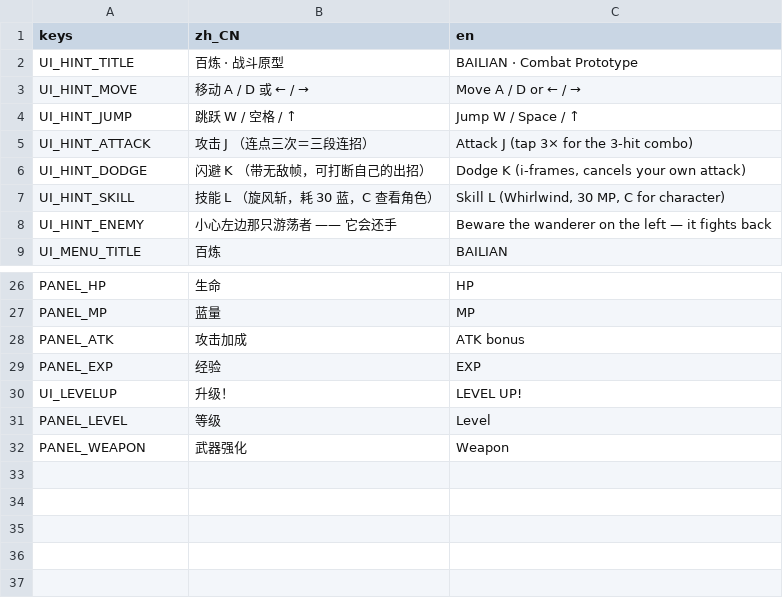
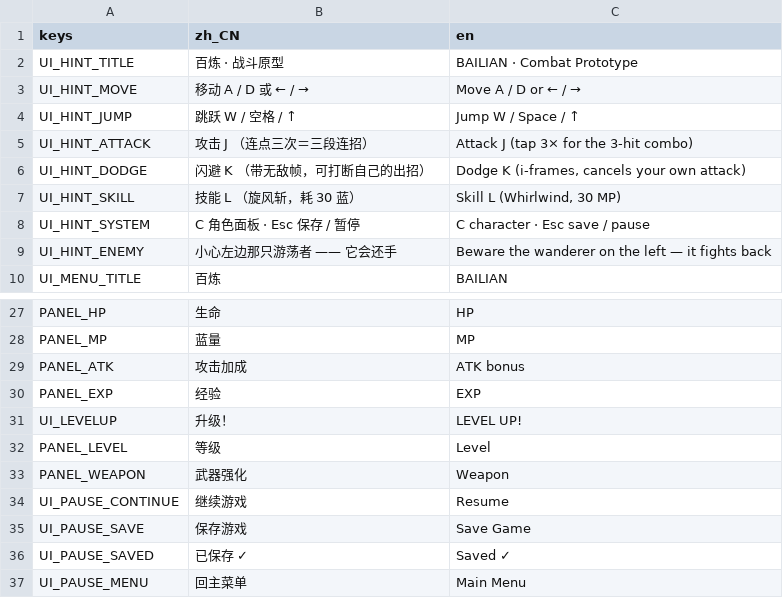
Before and after one commit to aachean/bailian, a CSV file: data/i18n/ui.csv, drawn as a sheet; only a part is shown, gaps mark what is left out.

Commit message:
feat(save+ui): 暂停菜单 —— 游戏中随时保存（Esc），另加场景完整性检查器
用户验收：玩过一段时间后不能更新存档。

- 新增暂停菜单（Esc）：继续 / 保存游戏 / 回主菜单，打开即真暂停
  （process_mode ALWAYS，其余节点全部冻结）；保存 = 当前世界快照写当前槽位，
  按钮即时反馈「已保存 ✓」；回主菜单前自动存一次
- 玩家节点里旧的「Esc 直接回主菜单」移除 —— 统一交给暂停菜单，避免双触发
- 操作提示补「Esc 保存 / 暂停」
- 新增 tests/check_scenes.gd 场景完整性检查器：解析每个 tscn 声明的节点路径
  与实例化后的实际树对比 —— 手写 tscn 的 parent 路径写错时引擎只发 WARNING
  然后静默丢节点，这个检查器把 WARNING 变成硬失败（16 个场景全查）
- test_m4 扩到 12 条；check_scenes 16 条；全量 33+6+12+10+16 全绿

```diff
--- a/data/i18n/ui.csv
+++ b/data/i18n/ui.csv
@@ -6,3 +6,4 @@ UI_HINT_ATTACK,"攻击　J　（连点三次＝三段连招）","Attack　J　(t
 UI_HINT_DODGE,"闪避　K　（带无敌帧，可打断自己的出招）","Dodge　K　(i-frames, cancels your own attack)"
-UI_HINT_SKILL,"技能　L　（旋风斩，耗 30 蓝，C 查看角色）","Skill　L　(Whirlwind, 30 MP, C for character)"
+UI_HINT_SKILL,"技能　L　（旋风斩，耗 30 蓝）","Skill　L　(Whirlwind, 30 MP)"
+UI_HINT_SYSTEM,"C 角色面板　·　Esc 保存 / 暂停","C character　·　Esc save / pause"
 UI_HINT_ENEMY,"小心左边那只游荡者 —— 它会还手","Beware the wanderer on the left — it fights back"
@@ -32 +33,5 @@ PANEL_LEVEL,"等级","Level"
 PANEL_WEAPON,"武器强化","Weapon"
+UI_PAUSE_CONTINUE,"继续游戏","Resume"
+UI_PAUSE_SAVE,"保存游戏","Save Game"
+UI_PAUSE_SAVED,"已保存 ✓","Saved ✓"
+UI_PAUSE_MENU,"回主菜单","Main Menu"
```
Also changed, not shown: 10 other files.
